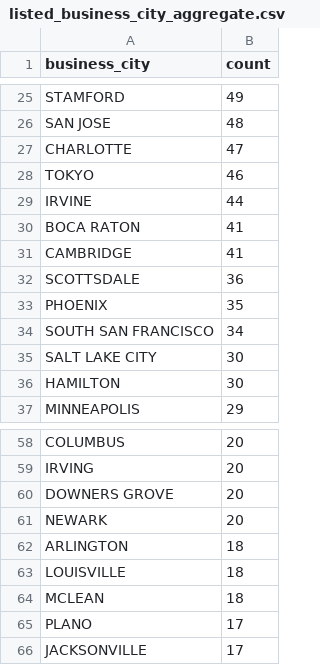
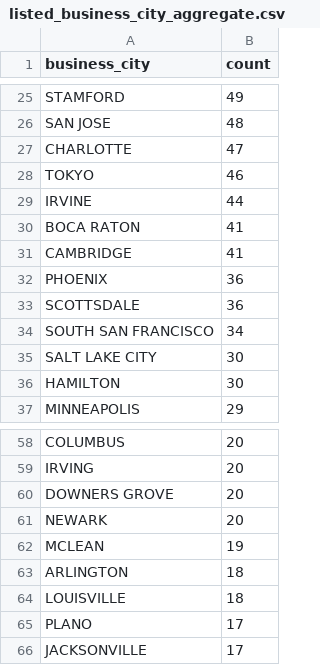
Before and after one commit to john-friedman/datamule-indicators, a CSV file: data/filer_metadata/listed_business_city_aggregate.csv, drawn as a sheet; only a part is shown, gaps mark what is left out; removed rows and columns are numbered as before the commit, all else as after; the diff names each change by its address in the sheet, - before the commit and + after, or states it on an @@ line.

```diff
--- a/data/filer_metadata/listed_business_city_aggregate.csv
+++ b/data/filer_metadata/listed_business_city_aggregate.csv
+row 32: PHOENIX | 36
-row 33: PHOENIX | 35
+row 62: MCLEAN | 19
-row 64: MCLEAN | 18
```
Also changed, not shown: data/filer_metadata/listed_category_aggregates.csv, data/filer_names/listed_filer_dotcom_names_daily.csv, 22 other files.
